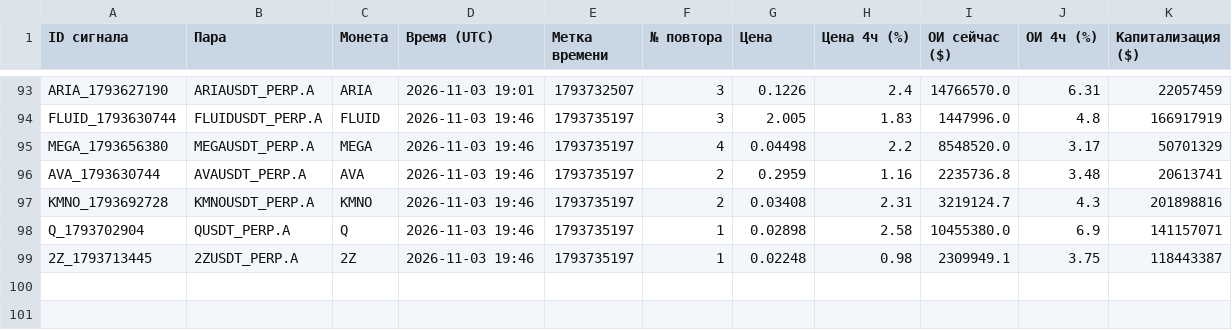
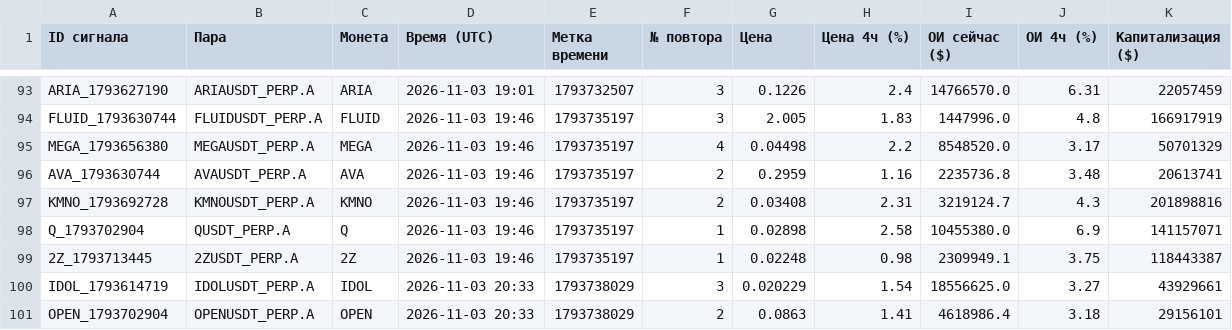
Before and after one commit to HelaPataki/crypto-bot, a CSV file: repeats.csv, drawn as a sheet; only a part is shown, gaps mark what is left out; the diff names each change by its address in the sheet, - before the commit and + after, or states it on an @@ line.

```diff
--- a/repeats.csv
+++ b/repeats.csv
+row 100: IDOL_1793614719 | IDOLUSDT_PERP.A | IDOL | 2026-11-03 20:33 | 1793738029 | 3 | 0.020229 | 1.54 | 18556625.0 | 3.27 | 43929661
+row 101: OPEN_1793702904 | OPENUSDT_PERP.A | OPEN | 2026-11-03 20:33 | 1793738029 | 2 | 0.0863 | 1.41 | 4618986.4 | 3.18 | 29156101
```
Also changed, not shown: signals.csv, 1 other file.
